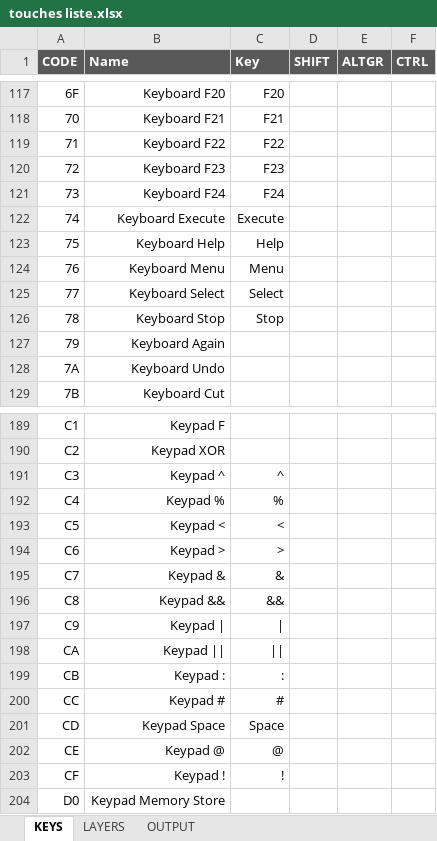
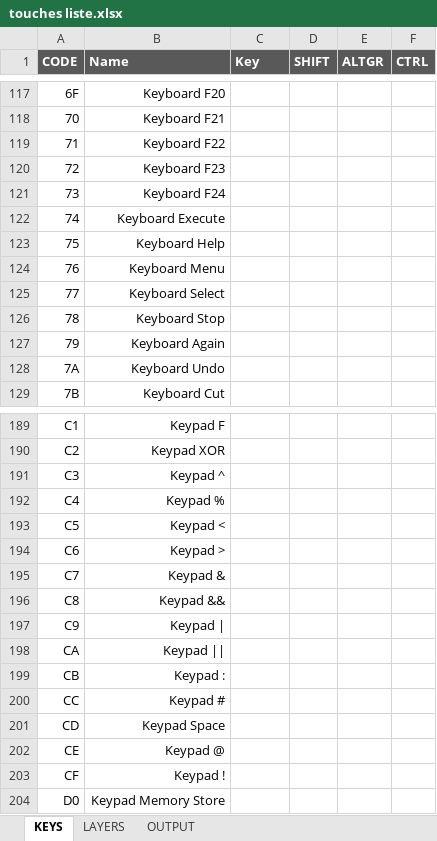
Before and after one commit to vincentBenet/keyboard_steamdeck, an Excel workbook: touches liste.xlsx, sheet KEYS, drawn as a sheet; only a part is shown, gaps mark what is left out; values as stored, in another font and other column widths than the file's, no borders; the diff covers the shown part only; the diff names each change by its address in the sheet, - before the commit and + after, or states it on an @@ line.

```diff
--- a/touches liste.xlsx (sheet KEYS)
+++ b/touches liste.xlsx (sheet KEYS)
-C117 (Key): F20
+C117 (Key): (empty)
-C118 (Key): F21
+C118 (Key): (empty)
-C119 (Key): F22
+C119 (Key): (empty)
-C120 (Key): F23
+C120 (Key): (empty)
-C121 (Key): F24
+C121 (Key): (empty)
-C122 (Key): Execute
+C122 (Key): (empty)
-C123 (Key): Help
+C123 (Key): (empty)
-C124 (Key): Menu
+C124 (Key): (empty)
-C125 (Key): Select
+C125 (Key): (empty)
-C126 (Key): Stop
+C126 (Key): (empty)
-C191 (Key): ^
+C191 (Key): (empty)
-C192 (Key): %
+C192 (Key): (empty)
-C193 (Key): <
+C193 (Key): (empty)
-C194 (Key): >
+C194 (Key): (empty)
-C195 (Key): &
+C195 (Key): (empty)
-C196 (Key): &&
+C196 (Key): (empty)
-C197 (Key): |
+C197 (Key): (empty)
-C198 (Key): ||
+C198 (Key): (empty)
-C199 (Key): :
+C199 (Key): (empty)
-C200 (Key): #
+C200 (Key): (empty)
-C201 (Key): Space
+C201 (Key): (empty)
-C202 (Key): @
+C202 (Key): (empty)
-C203 (Key): !
+C203 (Key): (empty)
```
Also changed, not shown: 30 edited cells elsewhere in this sheet, sheet LAYERS, sheet OUTPUT, 7 other files.
